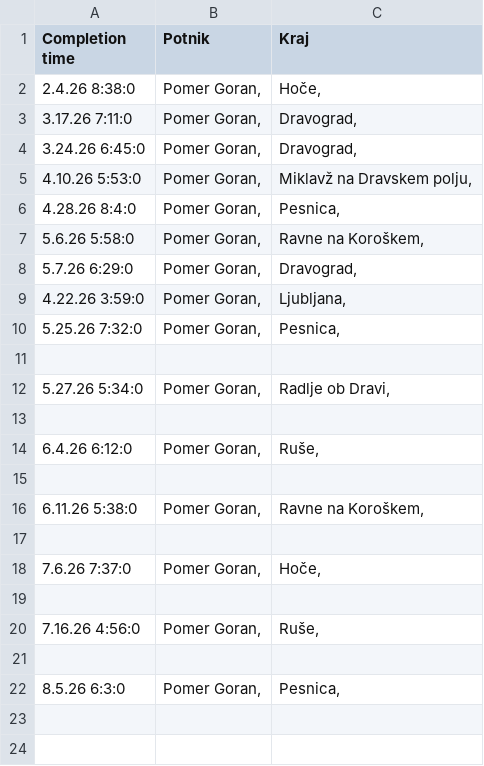
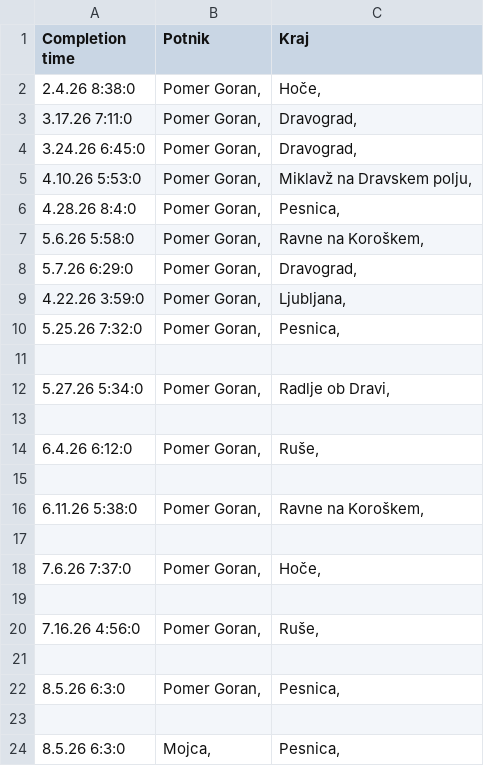
Before and after one commit to SRP-B/dat-mb, a CSV file: active.csv, drawn as a sheet; the diff names each change by its address in the sheet, - before the commit and + after, or states it on an @@ line.

Commit message:
Appv12

```diff
--- a/active.csv
+++ b/active.csv
+row 23: (empty)
+row 24: 8.5.26 6:3:0 | Mojca, | Pesnica,
```
